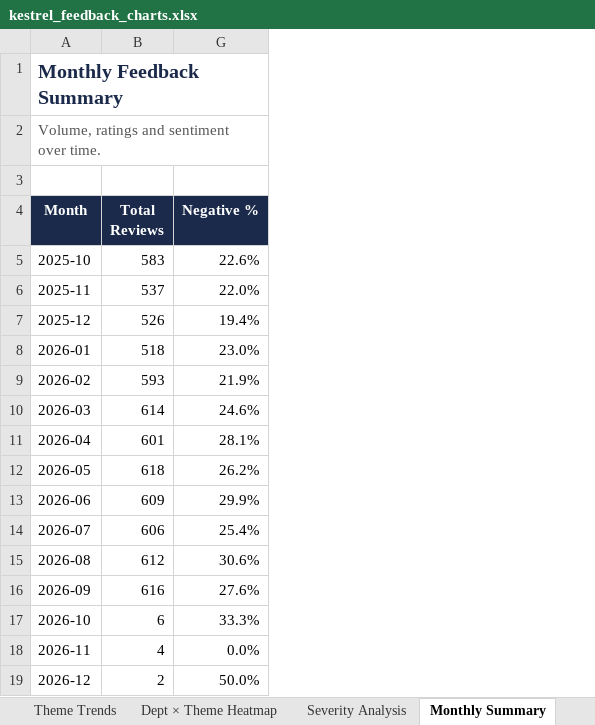
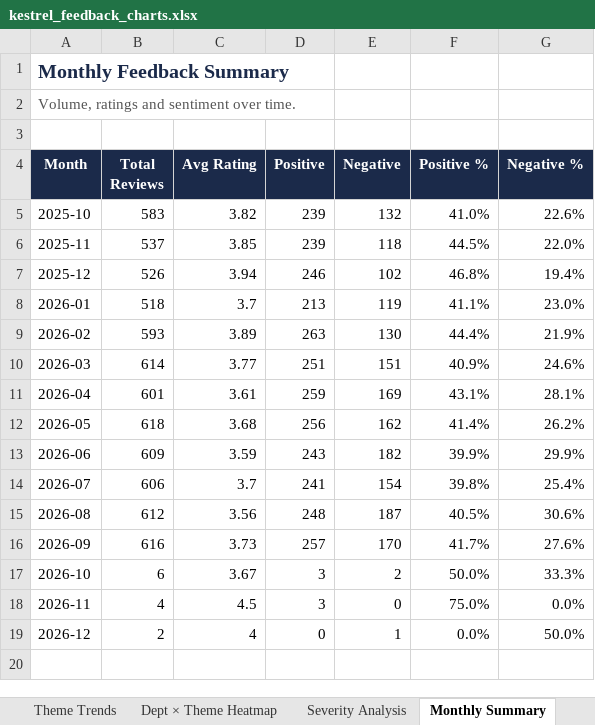
Before and after one commit to damonsurrao/kestrel-customer-feedback-analysis, an Excel workbook: code_and_data/kestrel_feedback_charts.xlsx, sheet Monthly Summary, drawn as a sheet; values as stored, in another font and other column widths than the file's, no borders; charts and pictures not drawn; the diff names each change by its address in the sheet, - before the commit and + after, or states it on an @@ line.

Commit message:
Fix Geelong rating flip, add CSAT chart, rename analysis doc
- clean.py: invert Geelong ratings on the 2025 sheet only (2026 uses 5 = best); rerun cleaning and update ratings in AI outputs
- Add CSAT by dealership chart (00) and stats; overall customer satisfaction section in business answers
- Rename business answers to Dealer Customer Satisfaction Performance Analysis; remove department chart (08)
- Add root-cause, initial observations, AI model/API rationale and reflection notes to the reports

```diff
--- a/code_and_data/kestrel_feedback_charts.xlsx (sheet Monthly Summary)
+++ b/code_and_data/kestrel_feedback_charts.xlsx (sheet Monthly Summary)
@@ column C (Avg Rating) unhidden, rows 5-19: 3.82 | 3.85 | 3.94 | 3.7 | 3.89 | 3.77 | 3.61 | 3.68 | 3.59 | 3.7 | 3.56 | 3.73 | 3.67 | 4.5 | 4 @@
@@ column D (Positive) unhidden, rows 5-19: 239 | 239 | 246 | 213 | 263 | 251 | 259 | 256 | 243 | 241 | 248 | 257 | 3 | 3 | 0 @@
@@ column E (Negative) unhidden, rows 5-19: 132 | 118 | 102 | 119 | 130 | 151 | 169 | 162 | 182 | 154 | 187 | 170 | 2 | 0 | 1 @@
@@ column F (Positive %) unhidden, rows 5-19: 41.0% | 44.5% | 46.8% | 41.1% | 44.4% | 40.9% | 43.1% | 41.4% | 39.9% | 39.8% | 40.5% | 41.7% | 50.0% | 75.0% | 0.0% @@
```
Also changed, not shown: hidden cells, charts or pictures, code_and_data/ai_output/management_summary.xlsx, code_and_data/ai_output/validation_sample.xlsx, 11 other files.
